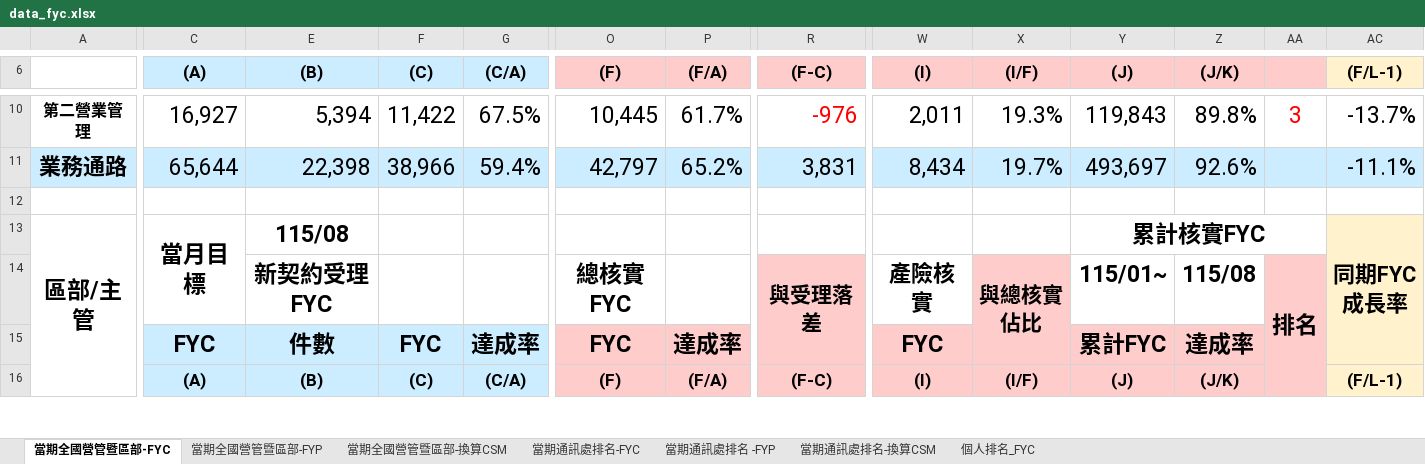
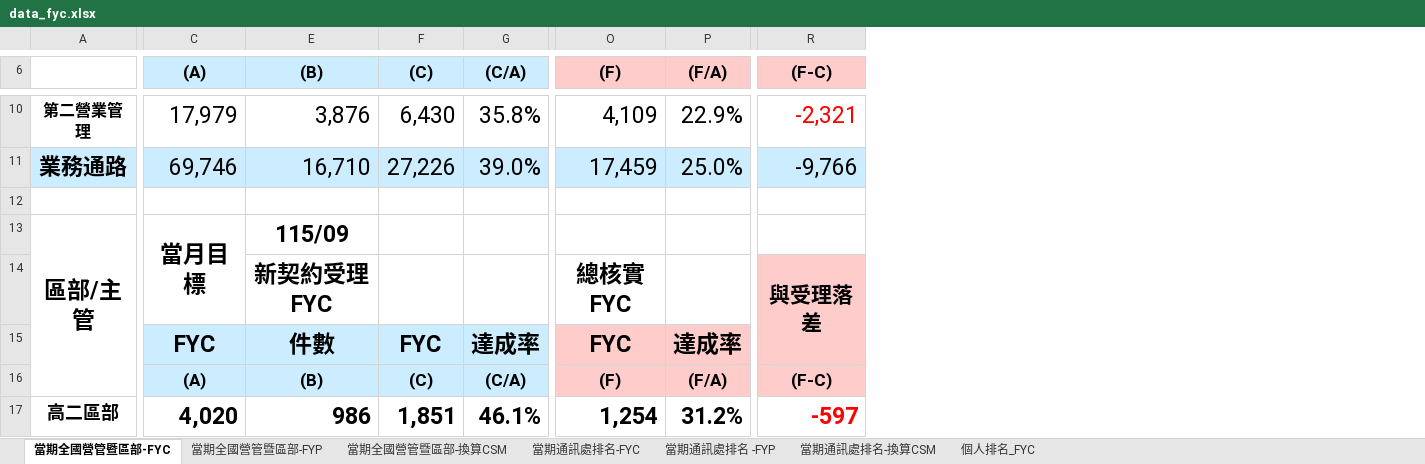
Before and after one commit to nehemiah1205/fubon-dashboard, an Excel workbook: data_fyc.xlsx, sheet 當期全國營管暨區部-FYC, drawn as a sheet; only a part is shown, gaps mark what is left out; values as stored, in another font and other column widths than the file's, no borders; charts and pictures and conditional formats not drawn; removed rows and columns are numbered as before the commit, all else as after; rows hold the shown columns only; ↵ is a line break in a cell; the diff covers the shown part only; the diff names each change by its address in the sheet, - before the commit and + after, or states it on an @@ line.

```diff
--- a/data_fyc.xlsx (sheet 當期全國營管暨區部-FYC)
+++ b/data_fyc.xlsx (sheet 當期全國營管暨區部-FYC)
-column W ((I)), rows 10-16: 2,011 | 8,434 |  |  | 產險核實 | FYC | (I)
-column X ((I/F)), rows 10-16: 19.3% | 19.7% |  |  | 與總核實 ↵ 佔比 |  | (I/F)
-column Y ((J)), rows 10-16: 119,843 | 493,697 |  | 累計核實FYC | 115/01~ | 累計FYC | (J)
-column Z ((J/K)), rows 10-16: 89.8% | 92.6% |  |  | 115/08 | 達成率 | (J/K)
-column AA, rows 10-14: 3 |  |  |  | 排名
-column AC ((F/L-1)), rows 10-16: -13.7% | -11.1% |  | 同期FYC ↵ 成長率 |  |  | (F/L-1)
-C10 ((A)): 16,927
+C10 ((A)): 17,979
-E10 ((B)): 5,394
+E10 ((B)): 3,876
-F10 ((C)): 11,422
+F10 ((C)): 6,430
-G10 ((C/A)): 67.5%
+G10 ((C/A)): 35.8%
-O10 ((F)): 10,445
+O10 ((F)): 4,109
-P10 ((F/A)): 61.7%
+P10 ((F/A)): 22.9%
-R10 ((F-C)): -976
+R10 ((F-C)): -2,321
-C11 ((A)): 65,644
+C11 ((A)): 69,746
-E11 ((B)): 22,398
+E11 ((B)): 16,710
-F11 ((C)): 38,966
+F11 ((C)): 27,226
-G11 ((C/A)): 59.4%
+G11 ((C/A)): 39.0%
-O11 ((F)): 42,797
+O11 ((F)): 17,459
-P11 ((F/A)): 65.2%
+P11 ((F/A)): 25.0%
-R11 ((F-C)): 3,831
+R11 ((F-C)): -9,766
-E13 ((B)): 115/08
+E13 ((B)): 115/09
+row 17: 高二區部 | 4,020 | 986 | 1,851 | 46.1% | 1,254 | 31.2% | -597
```
Also changed, not shown: 12 added rows, 13 removed rows, 142 edited cells and cell formats elsewhere in this sheet, sheet 個人排名_FYC, sheet 當期通訊處排名-FYC, sheet 當期通訊處排名-換算CSM, sheet 當期通訊處排名 -FYP, sheet 當期全國營管暨區部-換算CSM, sheet 當期全國營管暨區部-FYP, hidden cells, charts or pictures, data_kpi.xlsm.
